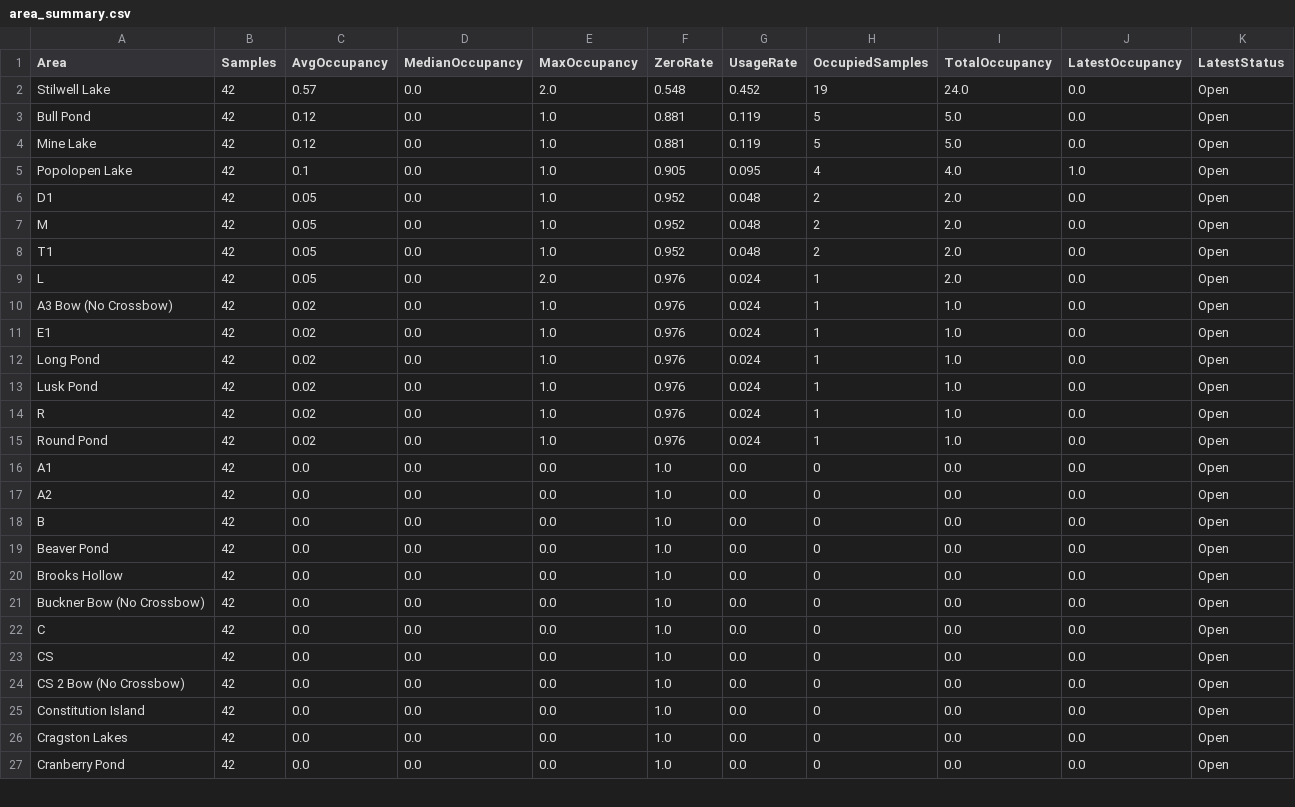
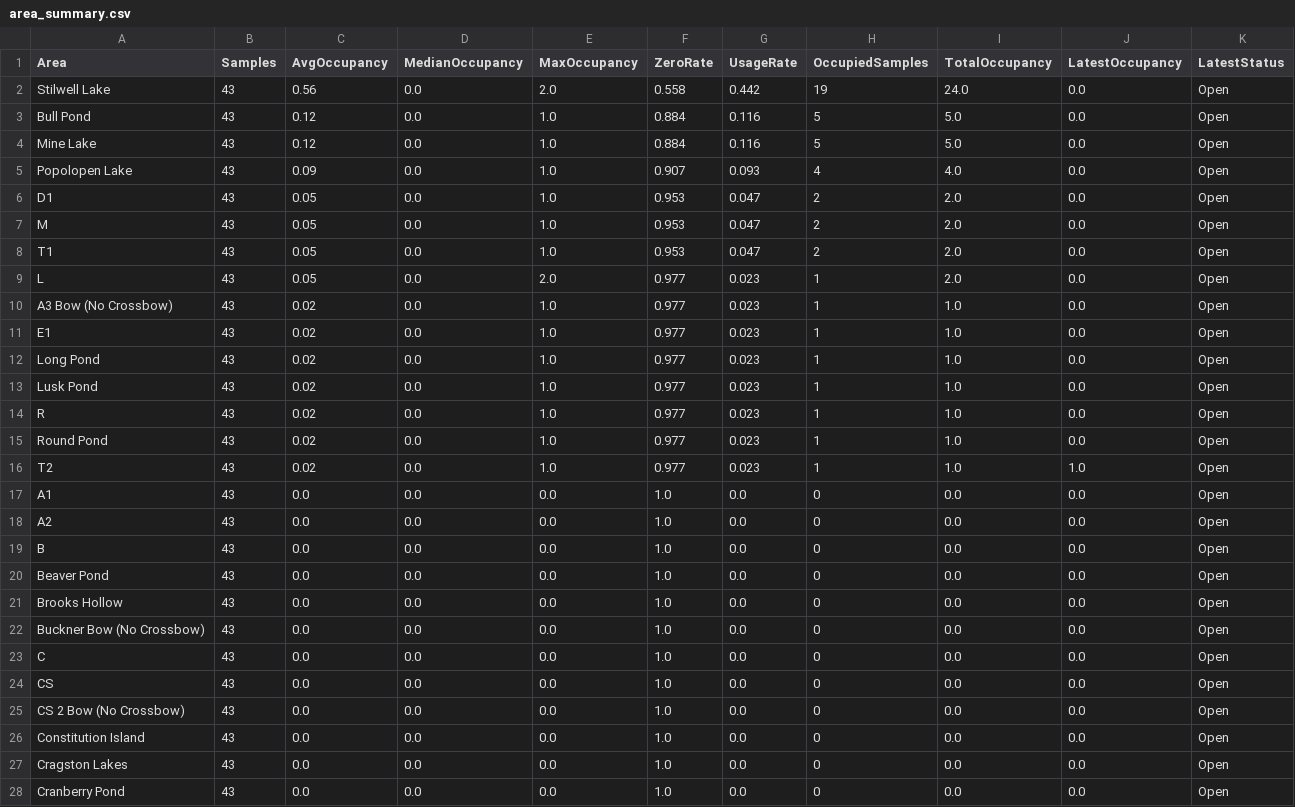
Before and after one commit to devoncal77/isportsman-occupancy-agent, a CSV file: area_summary.csv, drawn as a sheet; only a part is shown; the diff covers the shown part only.

```diff
--- a/area_summary.csv
+++ b/area_summary.csv
@@ -1,27 +1,28 @@
 Area,Samples,AvgOccupancy,MedianOccupancy,MaxOccupancy,ZeroRate,UsageRate,OccupiedSamples,TotalOccupancy,LatestOccupancy,LatestStatus
-Stilwell Lake,42,0.57,0.0,2.0,0.548,0.452,19,24.0,0.0,Open
-Bull Pond,42,0.12,0.0,1.0,0.881,0.119,5,5.0,0.0,Open
-Mine Lake,42,0.12,0.0,1.0,0.881,0.119,5,5.0,0.0,Open
-Popolopen Lake,42,0.1,0.0,1.0,0.905,0.095,4,4.0,1.0,Open
-D1,42,0.05,0.0,1.0,0.952,0.048,2,2.0,0.0,Open
-M,42,0.05,0.0,1.0,0.952,0.048,2,2.0,0.0,Open
-T1,42,0.05,0.0,1.0,0.952,0.048,2,2.0,0.0,Open
-L,42,0.05,0.0,2.0,0.976,0.024,1,2.0,0.0,Open
-A3 Bow (No Crossbow),42,0.02,0.0,1.0,0.976,0.024,1,1.0,0.0,Open
-E1,42,0.02,0.0,1.0,0.976,0.024,1,1.0,0.0,Open
-Long Pond,42,0.02,0.0,1.0,0.976,0.024,1,1.0,0.0,Open
-Lusk Pond,42,0.02,0.0,1.0,0.976,0.024,1,1.0,0.0,Open
-R,42,0.02,0.0,1.0,0.976,0.024,1,1.0,0.0,Open
-Round Pond,42,0.02,0.0,1.0,0.976,0.024,1,1.0,0.0,Open
-A1,42,0.0,0.0,0.0,1.0,0.0,0,0.0,0.0,Open
-A2,42,0.0,0.0,0.0,1.0,0.0,0,0.0,0.0,Open
-B,42,0.0,0.0,0.0,1.0,0.0,0,0.0,0.0,Open
-Beaver Pond,42,0.0,0.0,0.0,1.0,0.0,0,0.0,0.0,Open
-Brooks Hollow,42,0.0,0.0,0.0,1.0,0.0,0,0.0,0.0,Open
-Buckner Bow (No Crossbow),42,0.0,0.0,0.0,1.0,0.0,0,0.0,0.0,Open
-C,42,0.0,0.0,0.0,1.0,0.0,0,0.0,0.0,Open
-CS,42,0.0,0.0,0.0,1.0,0.0,0,0.0,0.0,Open
-CS 2 Bow (No Crossbow),42,0.0,0.0,0.0,1.0,0.0,0,0.0,0.0,Open
-Constitution Island,42,0.0,0.0,0.0,1.0,0.0,0,0.0,0.0,Open
-Cragston Lakes,42,0.0,0.0,0.0,1.0,0.0,0,0.0,0.0,Open
-Cranberry Pond,42,0.0,0.0,0.0,1.0,0.0,0,0.0,0.0,Open
+Stilwell Lake,43,0.56,0.0,2.0,0.558,0.442,19,24.0,0.0,Open
+Bull Pond,43,0.12,0.0,1.0,0.884,0.116,5,5.0,0.0,Open
+Mine Lake,43,0.12,0.0,1.0,0.884,0.116,5,5.0,0.0,Open
+Popolopen Lake,43,0.09,0.0,1.0,0.907,0.093,4,4.0,0.0,Open
+D1,43,0.05,0.0,1.0,0.953,0.047,2,2.0,0.0,Open
+M,43,0.05,0.0,1.0,0.953,0.047,2,2.0,0.0,Open
+T1,43,0.05,0.0,1.0,0.953,0.047,2,2.0,0.0,Open
+L,43,0.05,0.0,2.0,0.977,0.023,1,2.0,0.0,Open
+A3 Bow (No Crossbow),43,0.02,0.0,1.0,0.977,0.023,1,1.0,0.0,Open
+E1,43,0.02,0.0,1.0,0.977,0.023,1,1.0,0.0,Open
+Long Pond,43,0.02,0.0,1.0,0.977,0.023,1,1.0,0.0,Open
+Lusk Pond,43,0.02,0.0,1.0,0.977,0.023,1,1.0,0.0,Open
+R,43,0.02,0.0,1.0,0.977,0.023,1,1.0,0.0,Open
+Round Pond,43,0.02,0.0,1.0,0.977,0.023,1,1.0,0.0,Open
+T2,43,0.02,0.0,1.0,0.977,0.023,1,1.0,1.0,Open
+A1,43,0.0,0.0,0.0,1.0,0.0,0,0.0,0.0,Open
+A2,43,0.0,0.0,0.0,1.0,0.0,0,0.0,0.0,Open
+B,43,0.0,0.0,0.0,1.0,0.0,0,0.0,0.0,Open
+Beaver Pond,43,0.0,0.0,0.0,1.0,0.0,0,0.0,0.0,Open
+Brooks Hollow,43,0.0,0.0,0.0,1.0,0.0,0,0.0,0.0,Open
+Buckner Bow (No Crossbow),43,0.0,0.0,0.0,1.0,0.0,0,0.0,0.0,Open
+C,43,0.0,0.0,0.0,1.0,0.0,0,0.0,0.0,Open
+CS,43,0.0,0.0,0.0,1.0,0.0,0,0.0,0.0,Open
+CS 2 Bow (No Crossbow),43,0.0,0.0,0.0,1.0,0.0,0,0.0,0.0,Open
+Constitution Island,43,0.0,0.0,0.0,1.0,0.0,0,0.0,0.0,Open
+Cragston Lakes,43,0.0,0.0,0.0,1.0,0.0,0,0.0,0.0,Open
+Cranberry Pond,43,0.0,0.0,0.0,1.0,0.0,0,0.0,0.0,Open
```
Also changed, not shown: 1 removed row and 39 edited cells elsewhere in this file, latest_snapshot.csv, 2 other files.
